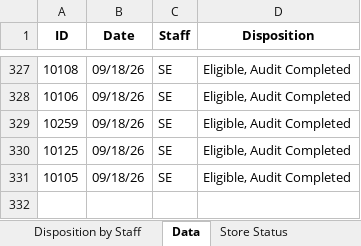
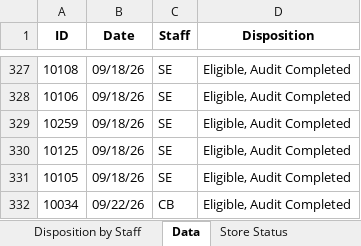
Before and after one commit to sshamblen/public, an Excel workbook: audits_report.xlsx, sheet Data, drawn as a sheet; only a part is shown, gaps mark what is left out; values as stored, in another font and other column widths than the file's, no borders; the diff names each change by its address in the sheet, - before the commit and + after, or states it on an @@ line.

```diff
--- a/audits_report.xlsx (sheet Data)
+++ b/audits_report.xlsx (sheet Data)
+row 332: 10034 | 09/22/26 | CB | Eligible, Audit Completed
```
Also changed, not shown: sheet Store Status, sheet Eligible Complete by Date, sheet Disposition by Date, sheet Disposition by Staff.
